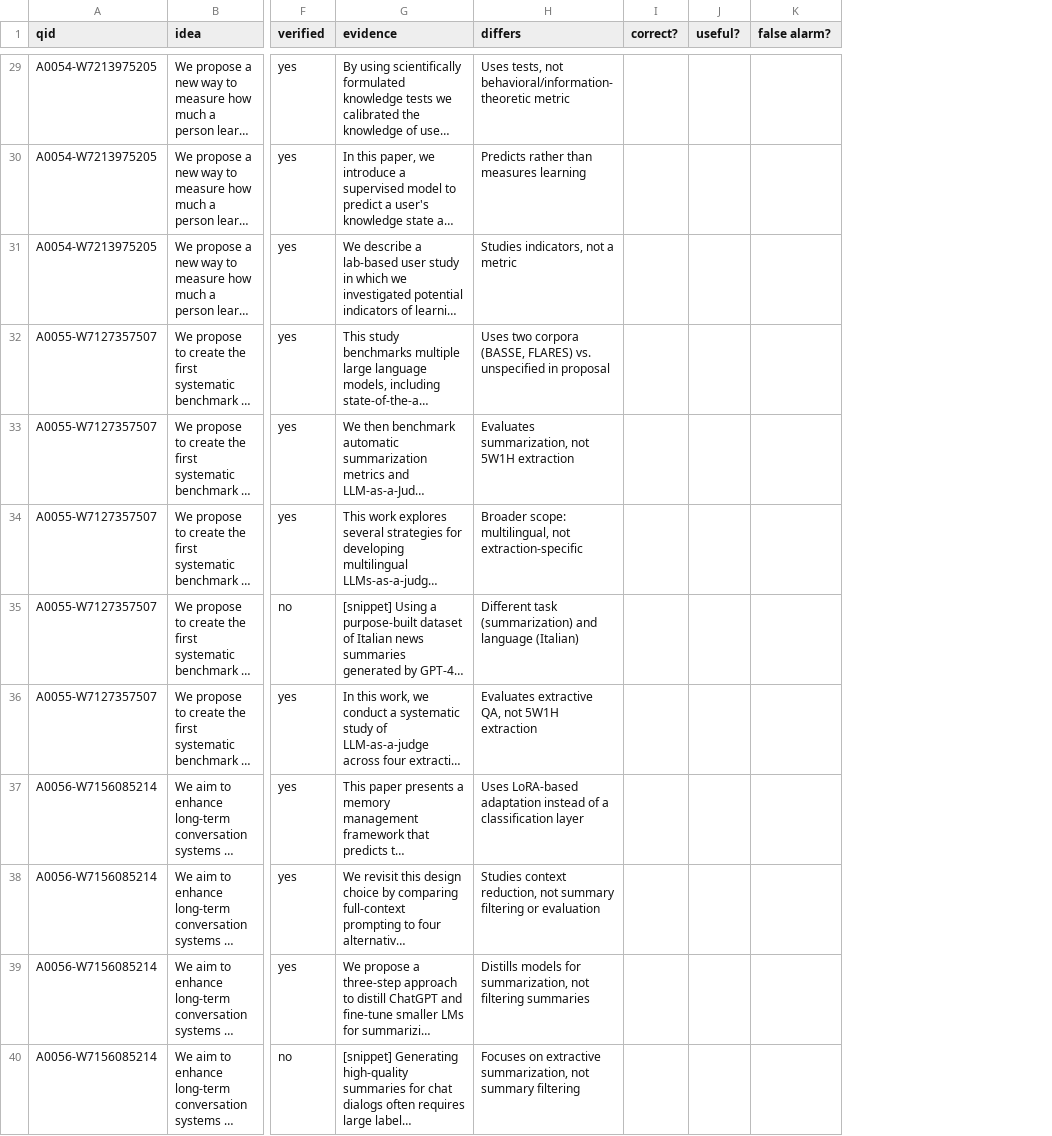
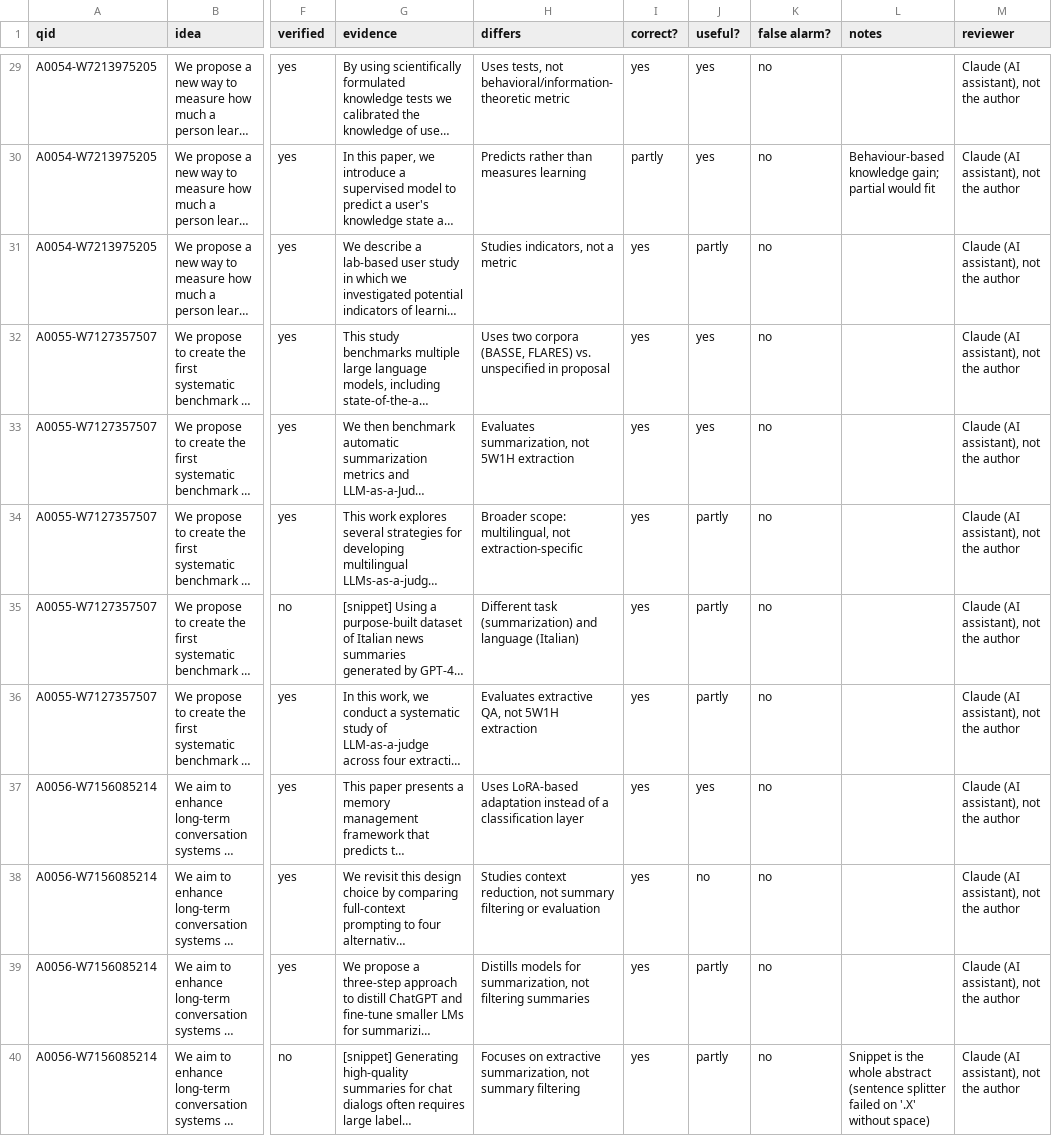
Before and after one commit to xariska3/researchkiller, a CSV file: docs/evaluation/explainer_review.csv, drawn as a sheet; only a part is shown, gaps mark what is left out; long unchanged cells end in …; the diff covers the shown part only; the diff names each change by its address in the sheet, - before the commit and + after, or states it on an @@ line.

Commit message:
fix: explainer product fixes after the dev evaluation and the hand review
Chosen after looking at the first 20 dev checks (runs/explain-20261015-212527)
and their hand review, so labelled as product fixes in the spec:
- Quotes: the prompt asks for the sentence exactly, from its first word.
  rk.live.explain.locate_quote shows the abstract's own sentence, never the
  model's version: exact (verbatim, up to whitespace and quote marks) or
  matched (a sentence with >= 90% of the quote's words); otherwise
  unverified and the snippet is shown. Paper.status is verified-exact,
  verified-matched, unverified or not explained. 5-word minimum kept.
- Vocabulary: phrases end at using, based, via, with, for, by, through
  (keywords too); a phrase ending in one ("graph-based") is dropped.
- Differs: a substantive difference or exactly "No substantive difference
  found." (NO_DIFFERENCE, put into the prompt by the code); never
  publication status or "the proposal is a plan".
- Sentences: a full stop followed directly by a capital ends a sentence
  ("datasets.We"); rk.text.sentence_spans gives the positions. Snippets
  are cut at 350 characters, at a word, with an ellipsis.
- Near-duplicates: rk.live.pipeline.merge_same_text merges versions in a
  check's final list when titles (content stems) have Jaccard >= 0.7 and
  more than half of the shorter abstract's sentences have a sentence of
  the other with word Jaccard >= 0.5 (A0053's versions reword every
  sentence); the earlier is kept, the other becomes an alias. live-eval
  doesn't merge.

docs/evaluation/explainer_review.csv is now the hand-reviewed file (50
rows, reviewer: Claude, not the author). The spec declares the check of
these fixes on the next 20 dev queries (from A0071). Tests: 9 more in
tests/test_explain.py.

```diff
--- a/docs/evaluation/explainer_review.csv
+++ b/docs/evaluation/explainer_review.csv
+column L (notes), rows 30-40: Behaviour-based knowledge gain; partial would fit |  |  |  |  |  |  |  |  |  | Snippet is the whole abstract (sentence splitter failed on '.X' without space)
+column M (reviewer), rows 29-40: all Claude (AI assistant), not the author
-I29 (correct?): (empty)
+I29 (correct?): yes
-J29:J30 (useful?): (empty)
+J29:J30 (useful?): yes
-K29:K40 (false alarm?): (empty)
+K29:K40 (false alarm?): no
-I30 (correct?): (empty)
+I30 (correct?): partly
-I31:I40 (correct?): (empty)
+I31:I40 (correct?): yes
-J31 (useful?): (empty)
+J31 (useful?): partly
-J32:J33 (useful?): (empty)
+J32:J33 (useful?): yes
-J34:J36 (useful?): (empty)
+J34:J36 (useful?): partly
-J37 (useful?): (empty)
+J37 (useful?): yes
-J38 (useful?): (empty)
+J38 (useful?): no
-J39:J40 (useful?): (empty)
+J39:J40 (useful?): partly
```
Also changed, not shown: 114 edited cells elsewhere in this file, 12 other files.
